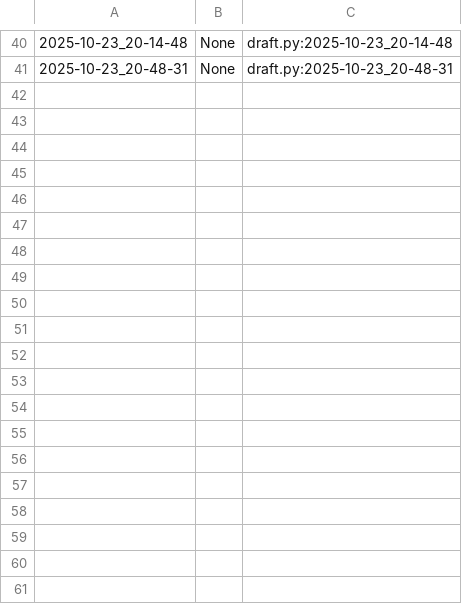
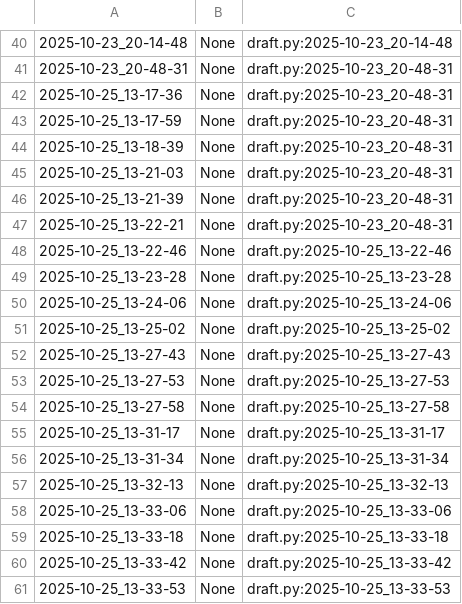
Before and after one commit to Weryck-Lemos/UFC-is-Fun, a CSV file: Rede POO 2025.2/poo/.tko/track/motoca/track.csv, drawn as a sheet; only a part is shown, gaps mark what is left out; the diff names each change by its address in the sheet, - before the commit and + after, or states it on an @@ line.

```diff
--- a/Rede POO 2025.2/poo/.tko/track/motoca/track.csv
+++ b/Rede POO 2025.2/poo/.tko/track/motoca/track.csv
+row 42: 2025-10-25_13-17-36 | None | draft.py:2025-10-23_20-48-31
+row 43: 2025-10-25_13-17-59 | None | draft.py:2025-10-23_20-48-31
+row 44: 2025-10-25_13-18-39 | None | draft.py:2025-10-23_20-48-31
+row 45: 2025-10-25_13-21-03 | None | draft.py:2025-10-23_20-48-31
+row 46: 2025-10-25_13-21-39 | None | draft.py:2025-10-23_20-48-31
+row 47: 2025-10-25_13-22-21 | None | draft.py:2025-10-23_20-48-31
+row 48: 2025-10-25_13-22-46 | None | draft.py:2025-10-25_13-22-46
+row 49: 2025-10-25_13-23-28 | None | draft.py:2025-10-25_13-23-28
+row 50: 2025-10-25_13-24-06 | None | draft.py:2025-10-25_13-24-06
+row 51: 2025-10-25_13-25-02 | None | draft.py:2025-10-25_13-25-02
+row 52: 2025-10-25_13-27-43 | None | draft.py:2025-10-25_13-27-43
+row 53: 2025-10-25_13-27-53 | None | draft.py:2025-10-25_13-27-53
+row 54: 2025-10-25_13-27-58 | None | draft.py:2025-10-25_13-27-58
+row 55: 2025-10-25_13-31-17 | None | draft.py:2025-10-25_13-31-17
+row 56: 2025-10-25_13-31-34 | None | draft.py:2025-10-25_13-31-34
+row 57: 2025-10-25_13-32-13 | None | draft.py:2025-10-25_13-32-13
+row 58: 2025-10-25_13-33-06 | None | draft.py:2025-10-25_13-33-06
+row 59: 2025-10-25_13-33-18 | None | draft.py:2025-10-25_13-33-18
+row 60: 2025-10-25_13-33-42 | None | draft.py:2025-10-25_13-33-42
+row 61: 2025-10-25_13-33-53 | None | draft.py:2025-10-25_13-33-53
```
Also changed, not shown: Rede POO 2025.2/poo/.tko/track/motouber/track.csv, 12 other files.
